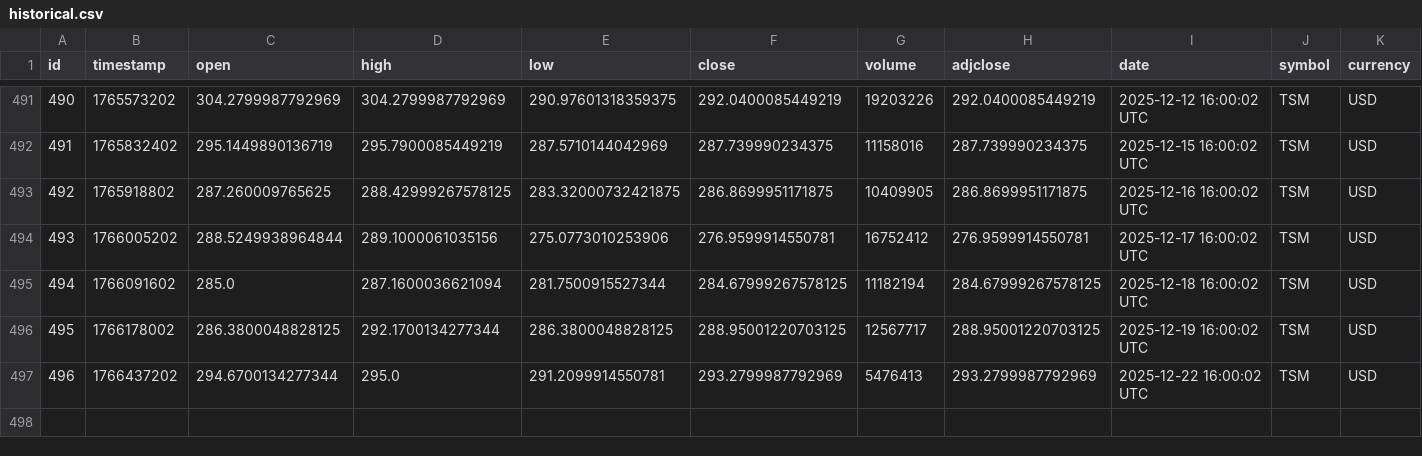
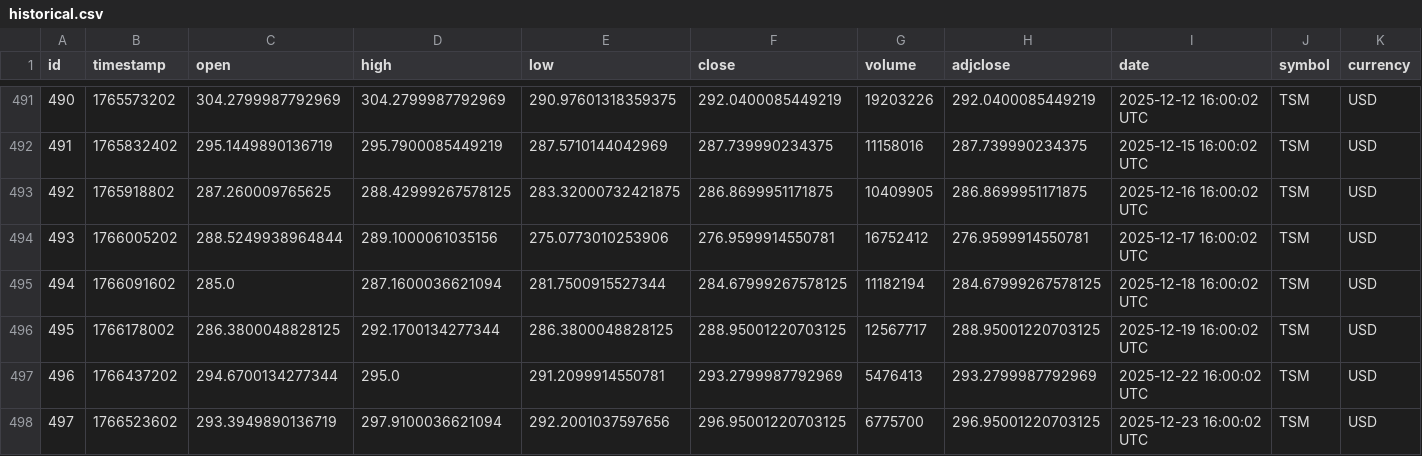
Before and after one commit to IbarraOrtizDev/ProyectoIntegradoV, a CSV file: src/static/data/historical.csv, drawn as a sheet; only a part is shown, gaps mark what is left out; rows hold the shown columns only; the diff names each change by its address in the sheet, - before the commit and + after, or states it on an @@ line.

```diff
--- a/src/static/data/historical.csv
+++ b/src/static/data/historical.csv
+row 498: 497 | 1766523602 | 293.3949890136719 | 297.9100036621094 | 292.2001037597656 | 296.95001220703125 | 6775700 | 296.95001220703125 | 2025-12-23 16:00:02 UTC | TSM | USD
```
Also changed, not shown: src/static/eda/estadisticas_descriptivas.csv, 10 other files.
